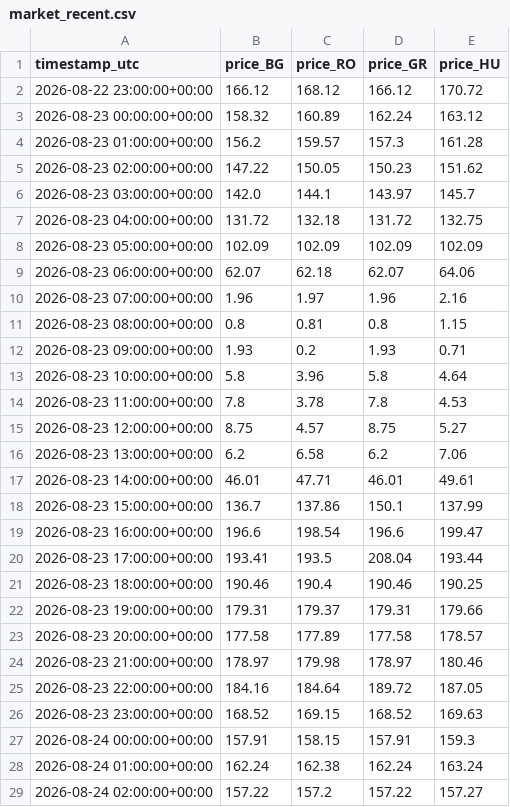
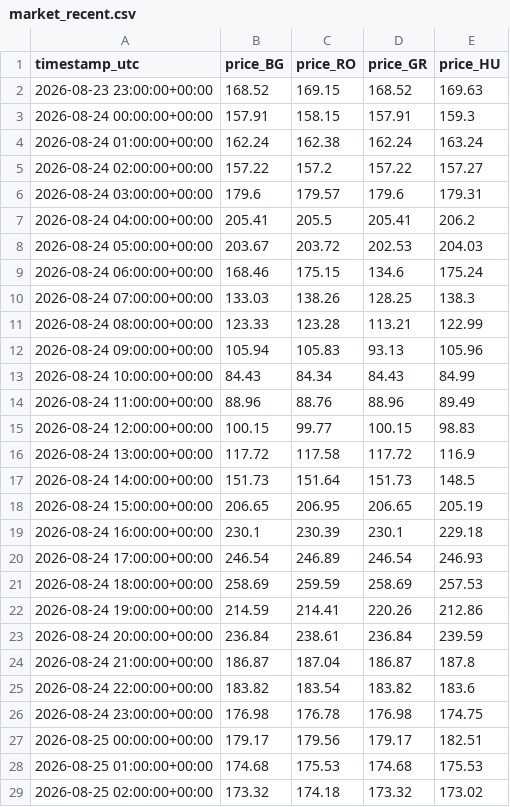
Before and after one commit to aleks-al-aleksandrov/energy-market-analytics, a CSV file: reports/market_recent.csv, drawn as a sheet; only a part is shown; the shorter side is filled out with more unchanged rows; the diff covers the shown part only.

```diff
--- a/reports/market_recent.csv
+++ b/reports/market_recent.csv
@@ -1,26 +1,2 @@
 timestamp_utc,price_BG,price_RO,price_GR,price_HU
-2026-08-22 23:00:00+00:00,166.12,168.12,166.12,170.72
-2026-08-23 00:00:00+00:00,158.32,160.89,162.24,163.12
-2026-08-23 01:00:00+00:00,156.2,159.57,157.3,161.28
-2026-08-23 02:00:00+00:00,147.22,150.05,150.23,151.62
-2026-08-23 03:00:00+00:00,142.0,144.1,143.97,145.7
-2026-08-23 04:00:00+00:00,131.72,132.18,131.72,132.75
-2026-08-23 05:00:00+00:00,102.09,102.09,102.09,102.09
-2026-08-23 06:00:00+00:00,62.07,62.18,62.07,64.06
-2026-08-23 07:00:00+00:00,1.96,1.97,1.96,2.16
-2026-08-23 08:00:00+00:00,0.8,0.81,0.8,1.15
-2026-08-23 09:00:00+00:00,1.93,0.2,1.93,0.71
-2026-08-23 10:00:00+00:00,5.8,3.96,5.8,4.64
-2026-08-23 11:00:00+00:00,7.8,3.78,7.8,4.53
-2026-08-23 12:00:00+00:00,8.75,4.57,8.75,5.27
-2026-08-23 13:00:00+00:00,6.2,6.58,6.2,7.06
-2026-08-23 14:00:00+00:00,46.01,47.71,46.01,49.61
-2026-08-23 15:00:00+00:00,136.7,137.86,150.1,137.99
-2026-08-23 16:00:00+00:00,196.6,198.54,196.6,199.47
-2026-08-23 17:00:00+00:00,193.41,193.5,208.04,193.44
-2026-08-23 18:00:00+00:00,190.46,190.4,190.46,190.25
-2026-08-23 19:00:00+00:00,179.31,179.37,179.31,179.66
-2026-08-23 20:00:00+00:00,177.58,177.89,177.58,178.57
-2026-08-23 21:00:00+00:00,178.97,179.98,178.97,180.46
-2026-08-23 22:00:00+00:00,184.16,184.64,189.72,187.05
 2026-08-23 23:00:00+00:00,168.52,169.15,168.52,169.63
```
Also changed, not shown: 24 added rows elsewhere in this file, reports/band_log.csv, reports/forecast_log.csv, 18 other files.
